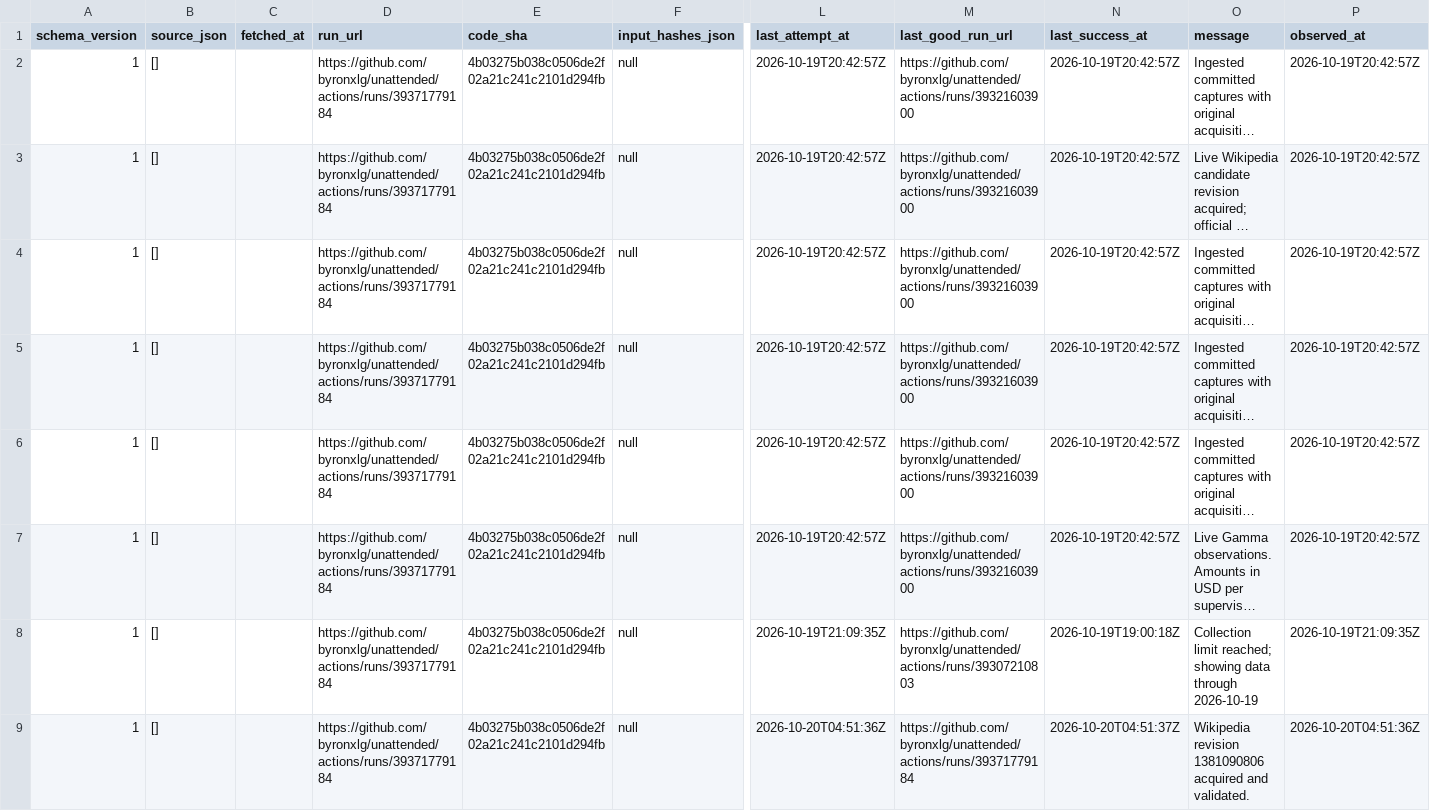
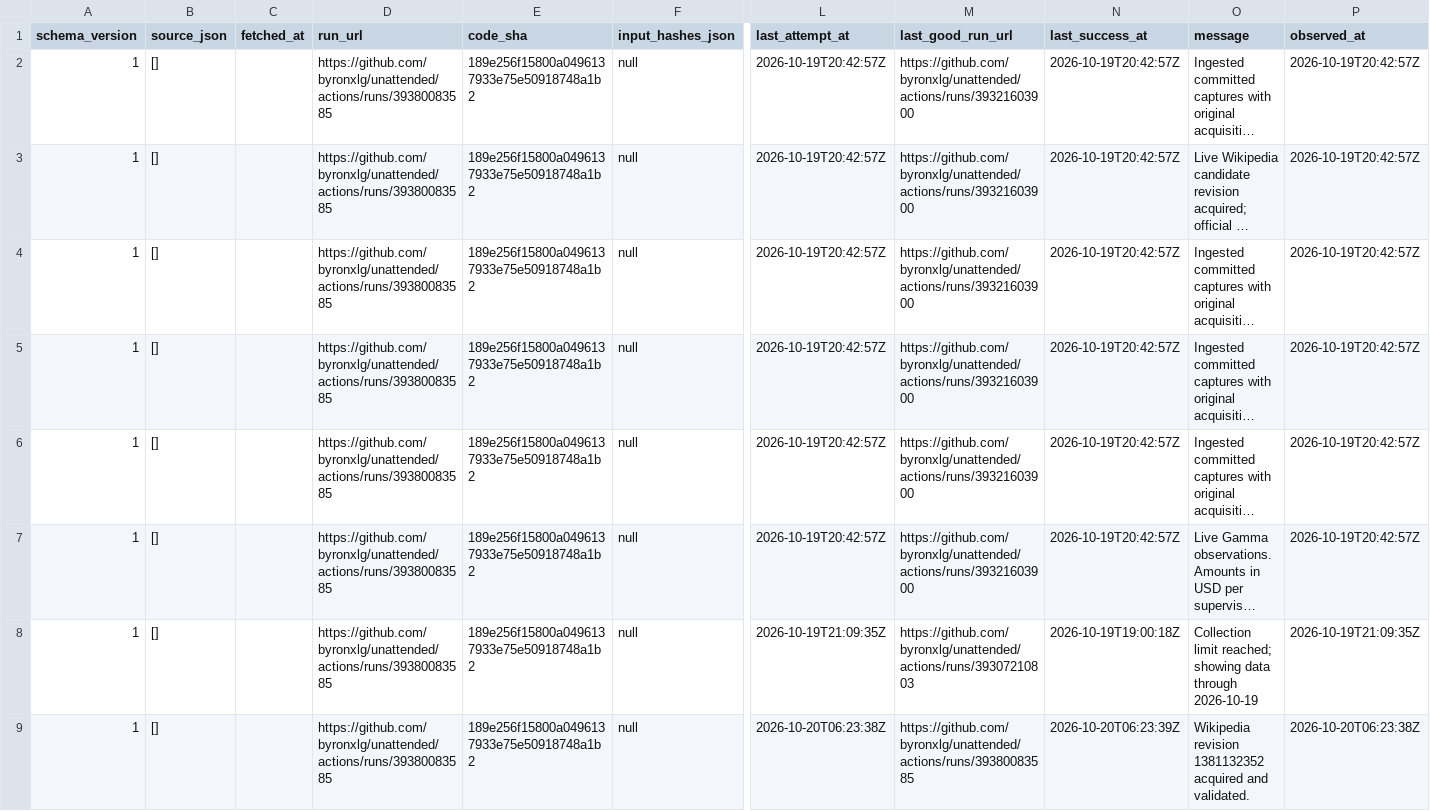
Before and after one commit to byronxlg/unattended, a CSV file: product/nz_election/data/status.csv, drawn as a sheet; only a part is shown, gaps mark what is left out; long unchanged cells end in …; the diff names each change by its address in the sheet, - before the commit and + after, or states it on an @@ line.

```diff
--- a/product/nz_election/data/status.csv
+++ b/product/nz_election/data/status.csv
-D2:D9 (run_url): https://github.com/byronxlg/unattended/actions/runs/39371779184
+D2:D9 (run_url): https://github.com/byronxlg/unattended/actions/runs/39380083585
-E2:E9 (code_sha): 4b03275b038c0506de2f02a21c241c2101d294fb
+E2:E9 (code_sha): 189e256f15800a0496137933e75e50918748a1b2
-L9 (last_attempt_at): 2026-10-20T04:51:36Z
+L9 (last_attempt_at): 2026-10-20T06:23:38Z
-M9 (last_good_run_url): https://github.com/byronxlg/unattended/actions/runs/39371779184
+M9 (last_good_run_url): https://github.com/byronxlg/unattended/actions/runs/39380083585
-N9 (last_success_at): 2026-10-20T04:51:37Z
+N9 (last_success_at): 2026-10-20T06:23:39Z
-O9 (message): Wikipedia revision 1381090806 acquired and…
+O9 (message): Wikipedia revision 1381132352 acquired and…
-P9 (observed_at): 2026-10-20T04:51:36Z
+P9 (observed_at): 2026-10-20T06:23:38Z
```
Also changed, not shown: product/nz_election/data/averages.csv, product/nz_election/data/manifest.csv, 8 other files.
